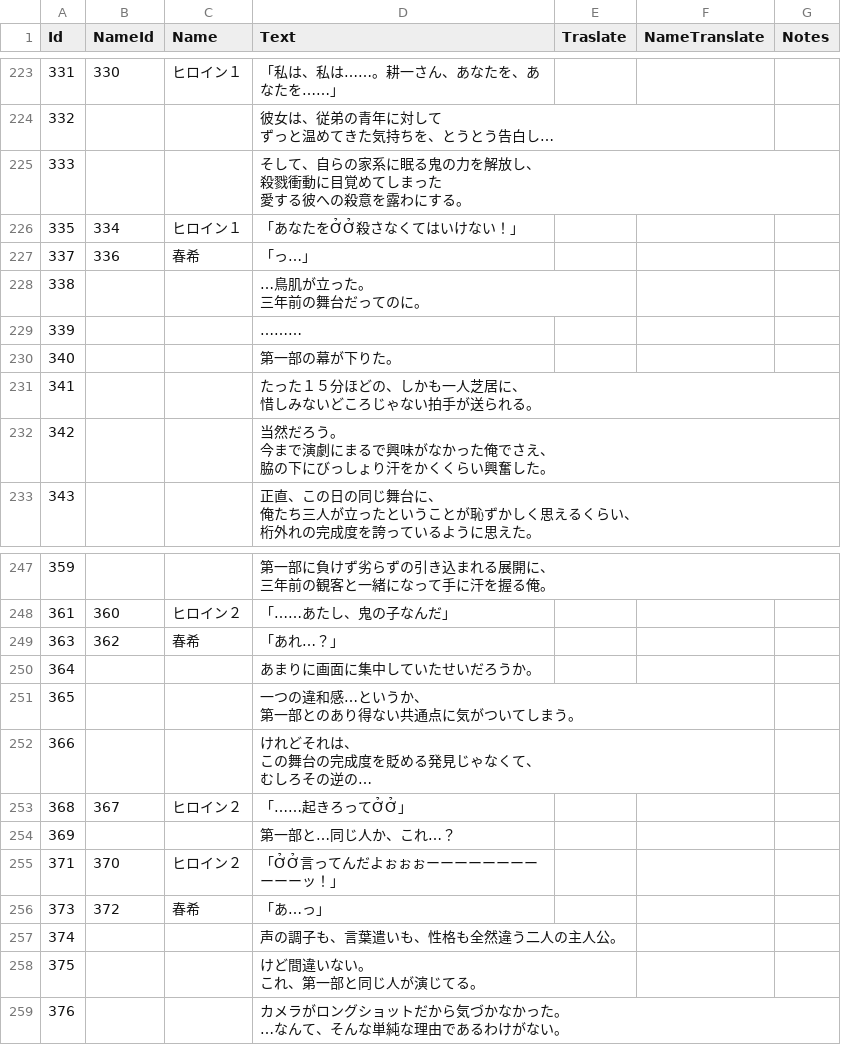
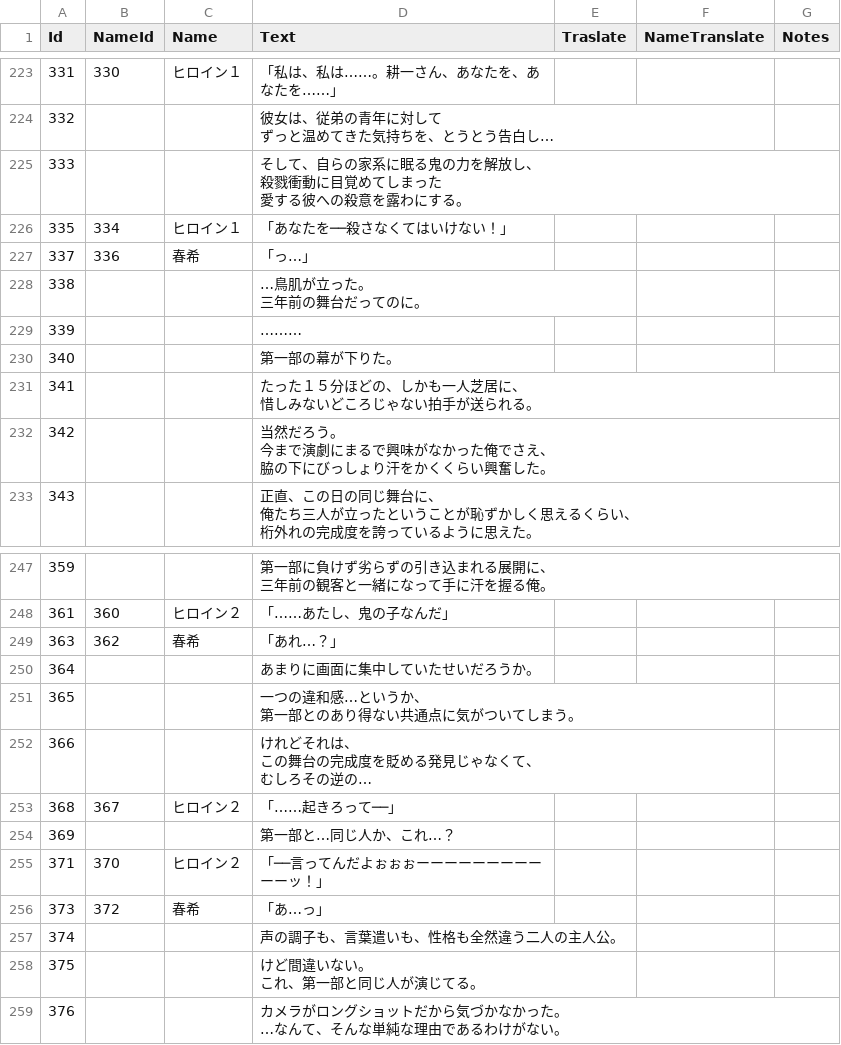
Before and after one commit to Rekotow/repo, a CSV file: sce/trans/csv/2405.csv, drawn as a sheet; only a part is shown, gaps mark what is left out.

```diff
--- a/sce/trans/csv/2405.csv
+++ b/sce/trans/csv/2405.csv
@@ -400,3 +400,3 @@ Id,NameId,Name,Text,Traslate,NameTranslate,Notes
 愛する彼への殺意を露わにする。",,,
-335,334,ヒロイン１,「あなたをỞỞ殺さなくてはいけない！」,,,
+335,334,ヒロイン１,「あなたを──殺さなくてはいけない！」,,,
 337,336,春希,「っ…」,,,
@@ -446,5 +446,5 @@ Id,NameId,Name,Text,Traslate,NameTranslate,Notes
 むしろその逆の…",,,
-368,367,ヒロイン２,「……起きろってỞỞ」,,,
+368,367,ヒロイン２,「……起きろって──」,,,
 369,,,第一部と…同じ人か、これ…？,,,
-371,370,ヒロイン２,「ỞỞ言ってんだよぉぉぉーーーーーーーーーーーッ！」,,,
+371,370,ヒロイン２,「──言ってんだよぉぉぉーーーーーーーーーーーッ！」,,,
 373,372,春希,「あ…っ」,,,
```
Also changed, not shown: sce/trans/csv/LF3.csv.
